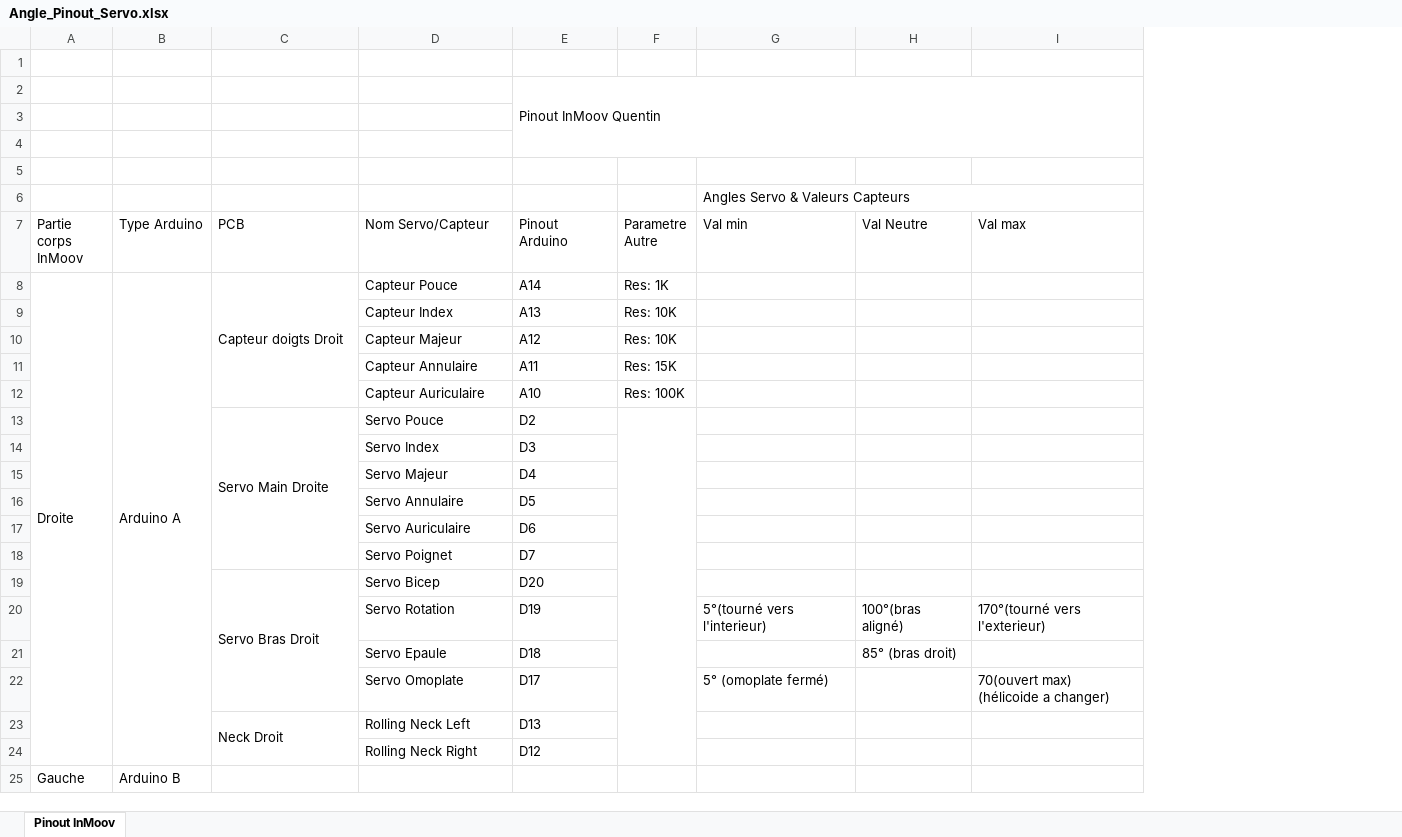
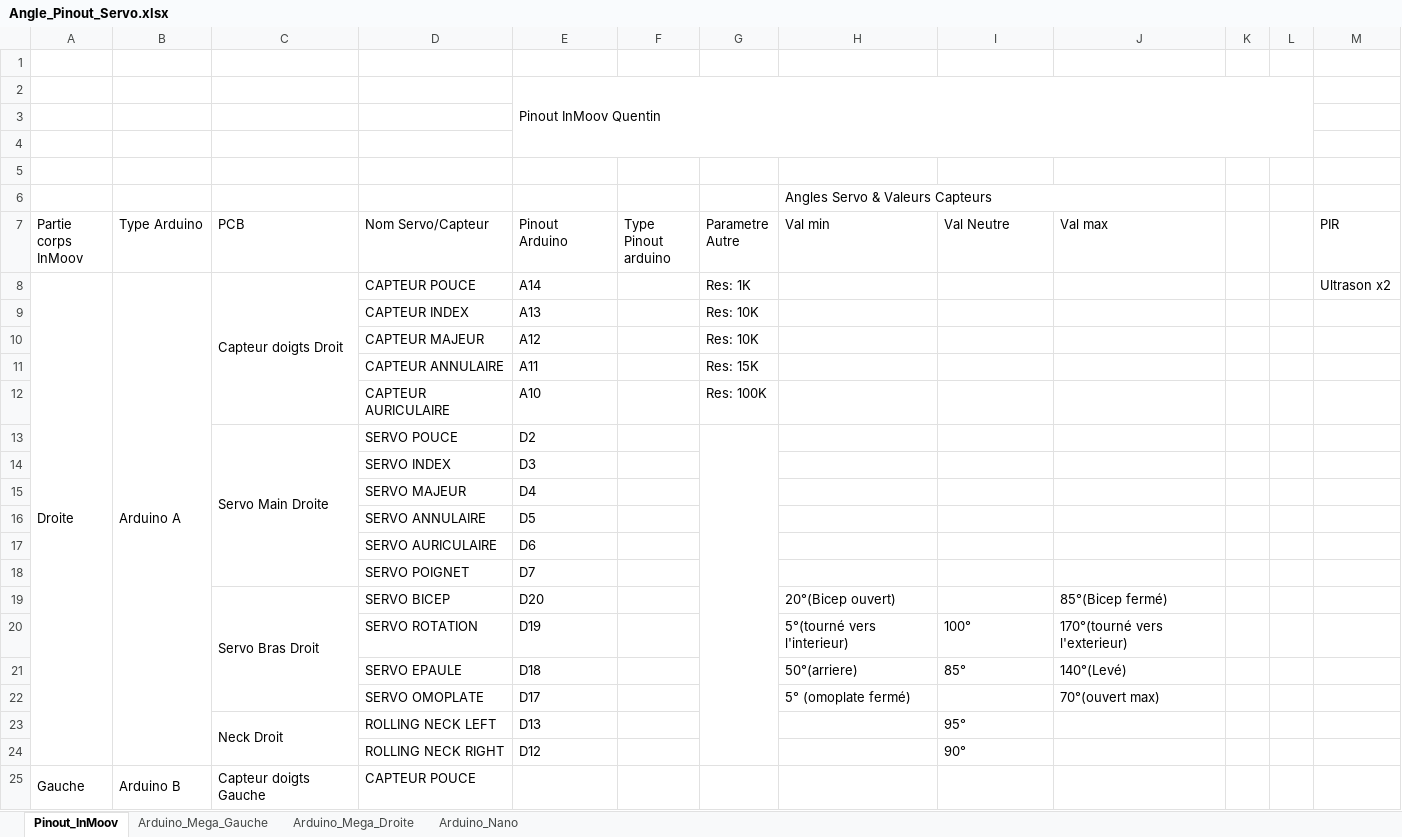
Before and after one commit to QGim/OS_InMoov, an Excel workbook: Etude/Angle_Pinout_Servo.xlsx, sheet Pinout_InMoov, drawn as a sheet; only a part is shown; values as stored, in another font and other column widths than the file's, no cell formats; conditional formats not drawn; removed rows and columns are numbered as before the commit, all else as after; ↵ is a line break in a cell; the diff covers the shown part only; the diff names each change by its address in the sheet, - before the commit and + after, or states it on an @@ line.

Commit message:
Ajout parametres sur tableau excel pinout avec images

```diff
--- a/Etude/Angle_Pinout_Servo.xlsx (sheet Pinout_InMoov)
+++ b/Etude/Angle_Pinout_Servo.xlsx (sheet Pinout_InMoov)
-sheet tab: Pinout InMoov
+sheet tab: Pinout_InMoov
+sheet tab: Arduino_Mega_Gauche
+sheet tab: Arduino_Mega_Droite
+sheet tab: Arduino_Nano
+column F (Type Pinout arduino), empty
+column K, empty
+column L, empty
+column M (PIR), row 8: Ultrason x2
-D8 (Nom Servo/Capteur): Capteur Pouce
+D8 (Nom Servo/Capteur): CAPTEUR POUCE
-D9 (Nom Servo/Capteur): Capteur Index
+D9 (Nom Servo/Capteur): CAPTEUR INDEX
-D10 (Nom Servo/Capteur): Capteur Majeur
+D10 (Nom Servo/Capteur): CAPTEUR MAJEUR
-D11 (Nom Servo/Capteur): Capteur Annulaire
+D11 (Nom Servo/Capteur): CAPTEUR ANNULAIRE
-D12 (Nom Servo/Capteur): Capteur Auriculaire
+D12 (Nom Servo/Capteur): CAPTEUR AURICULAIRE
-D13 (Nom Servo/Capteur): Servo Pouce
+D13 (Nom Servo/Capteur): SERVO POUCE
-D14 (Nom Servo/Capteur): Servo Index
+D14 (Nom Servo/Capteur): SERVO INDEX
-D15 (Nom Servo/Capteur): Servo Majeur
+D15 (Nom Servo/Capteur): SERVO MAJEUR
-D16 (Nom Servo/Capteur): Servo Annulaire
+D16 (Nom Servo/Capteur): SERVO ANNULAIRE
-D17 (Nom Servo/Capteur): Servo Auriculaire
+D17 (Nom Servo/Capteur): SERVO AURICULAIRE
-D18 (Nom Servo/Capteur): Servo Poignet
+D18 (Nom Servo/Capteur): SERVO POIGNET
-row 19:  |  | Servo Bras Droit | Servo Bicep | D20
+row 19:  |  | Servo Bras Droit | SERVO BICEP | D20 |  |  | 20°(Bicep ouvert) |  | 85°(Bicep fermé)
-D20 (Nom Servo/Capteur): Servo Rotation
+D20 (Nom Servo/Capteur): SERVO ROTATION
-I20 (Val Neutre): 100°(bras aligné)
+I20 (Val Neutre): 100°
-row 21:  |  |  | Servo Epaule | D18 |  |  | 85° (bras droit)
+row 21:  |  |  | SERVO EPAULE | D18 |  |  | 50°(arriere) | 85° | 140°(Levé)
-D22 (Nom Servo/Capteur): Servo Omoplate
+D22 (Nom Servo/Capteur): SERVO OMOPLATE
-J22 (Val max): 70(ouvert max) ↵ (hélicoide a changer)
+J22 (Val max): 70°(ouvert max)
-D23 (Nom Servo/Capteur): Rolling Neck Left
+D23 (Nom Servo/Capteur): ROLLING NECK LEFT
-I23 (Val Neutre): (empty)
+I23 (Val Neutre): 95°
-row 24:  |  |  | Rolling Neck Right | D12
+row 24:  |  |  | ROLLING NECK RIGHT | D12 |  |  |  | 90°
+A25:A45 merged
+B25:B45 merged
-C25 (PCB): (empty)
+C25 (PCB): Capteur doigts Gauche
+C25:C29 merged
-D25 (Nom Servo/Capteur): (empty)
+D25 (Nom Servo/Capteur): CAPTEUR POUCE
```
Also changed, not shown: 18 added rows, 1 removed row and 6 edited cells elsewhere in this sheet, cell formats, charts or pictures, 5 other files.
